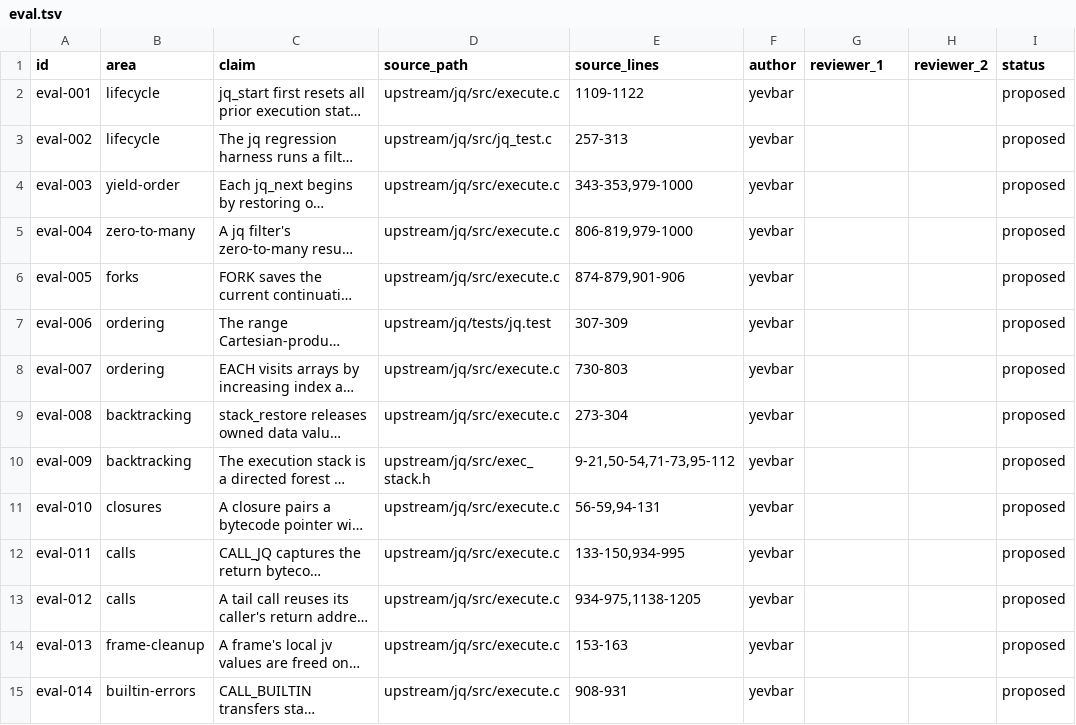
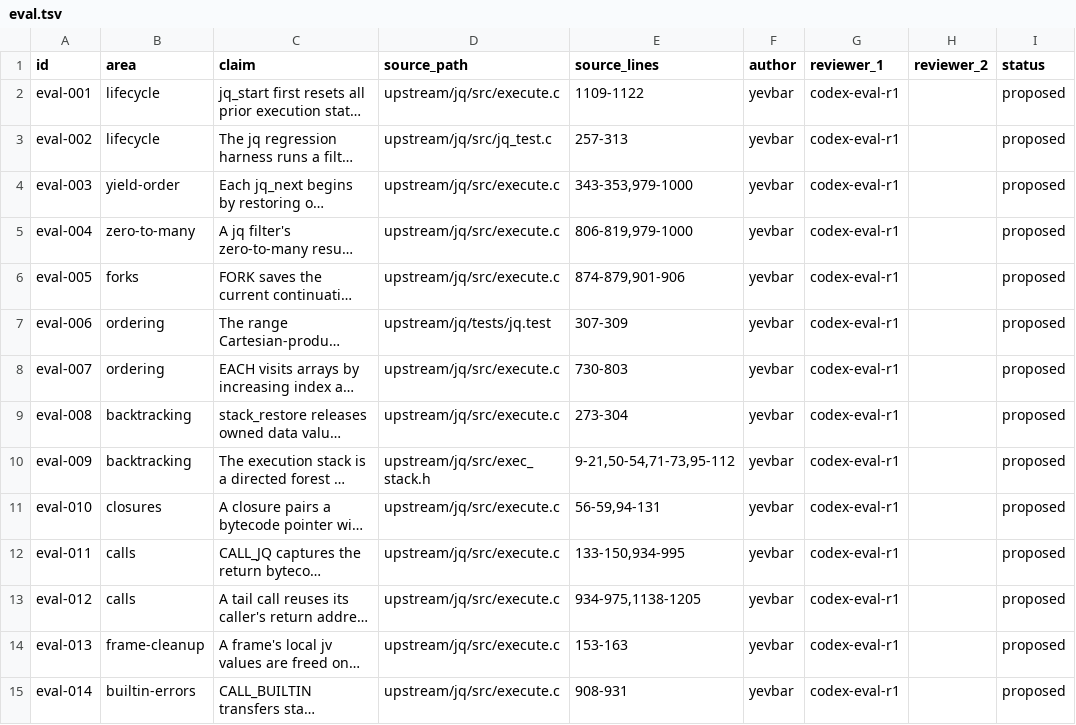
Before and after one commit to yevbar/jq-odin, a TSV file: evidence/claims/eval.tsv, drawn as a sheet; only a part is shown; long unchanged cells end in …; the diff covers the shown part only; the diff names each change by its address in the sheet, - before the commit and + after, or states it on an @@ line.

Commit message:
facts: record first evaluator evidence review (#16)
Co-authored-by: yevbar <10301415+yevbar@users.noreply.github.com>

```diff
--- a/evidence/claims/eval.tsv
+++ b/evidence/claims/eval.tsv
-G2:G15 (reviewer_1): (empty)
+G2:G15 (reviewer_1): codex-eval-r1
```
Also changed, not shown: 27 edited cells elsewhere in this file, evidence/ownership/eval.tsv.
